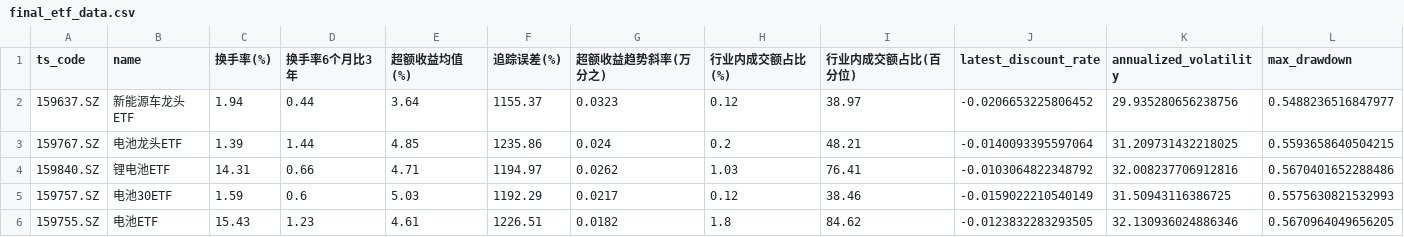
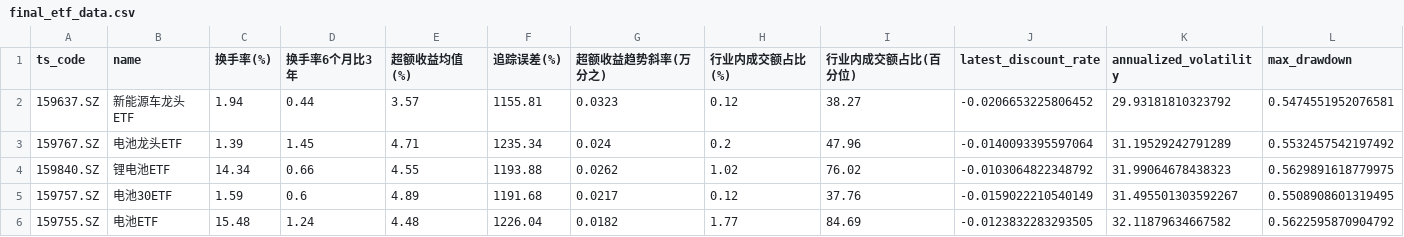
Before and after one commit to ChiaraVan1/ETF_data_project, a CSV file: final_etf_data.csv, drawn as a sheet; only a part is shown; the diff covers the shown part only.

```diff
--- a/final_etf_data.csv
+++ b/final_etf_data.csv
@@ -1,6 +1,6 @@
 ts_code,name,换手率(%),换手率6个月比3年,超额收益均值(%),追踪误差(%),超额收益趋势斜率(万分之),行业内成交额占比(%),行业内成交额占比(百分位),latest_discount_rate,annualized_volatility,max_drawdown
-159637.SZ,新能源车龙头ETF,1.94,0.44,3.64,1155.37,0.0323,0.12,38.97,-0.0206653225806452,29.935280656238756,0.5488236516847977
-159767.SZ,电池龙头ETF,1.39,1.44,4.85,1235.86,0.024,0.2,48.21,-0.0140093395597064,31.209731432218025,0.5593658640504215
-159840.SZ,锂电池ETF,14.31,0.66,4.71,1194.97,0.0262,1.03,76.41,-0.0103064822348792,32.008237706912816,0.5670401652288486
-159757.SZ,电池30ETF,1.59,0.6,5.03,1192.29,0.0217,0.12,38.46,-0.0159022210540149,31.50943116386725,0.5575630821532993
-159755.SZ,电池ETF,15.43,1.23,4.61,1226.51,0.0182,1.8,84.62,-0.0123832283293505,32.130936024886346,0.5670964049656205
+159637.SZ,新能源车龙头ETF,1.94,0.44,3.57,1155.81,0.0323,0.12,38.27,-0.0206653225806452,29.93181810323792,0.5474551952076581
+159767.SZ,电池龙头ETF,1.39,1.45,4.71,1235.34,0.024,0.2,47.96,-0.0140093395597064,31.19529242791289,0.5532457542197492
+159840.SZ,锂电池ETF,14.34,0.66,4.55,1193.88,0.0262,1.02,76.02,-0.0103064822348792,31.99064678438323,0.5629891618779975
+159757.SZ,电池30ETF,1.59,0.6,4.89,1191.68,0.0217,0.12,37.76,-0.0159022210540149,31.495501303592267,0.5508908601319495
+159755.SZ,电池ETF,15.48,1.24,4.48,1226.04,0.0182,1.77,84.69,-0.0123832283293505,32.11879634667582,0.5622595870904792
```
Also changed, not shown: 50 edited cells elsewhere in this file, etf_metrics_daily_report.csv, etf_screener_results_normal_mode.csv.
